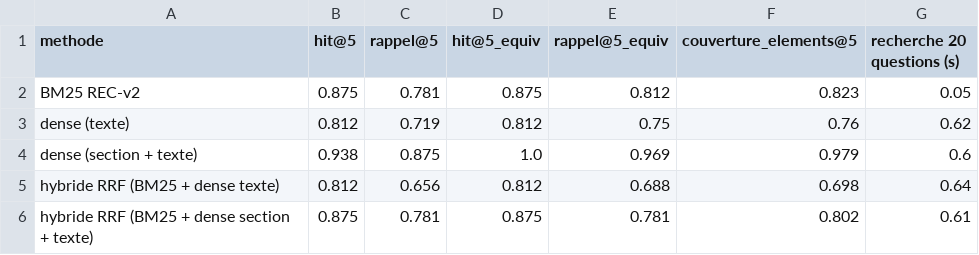
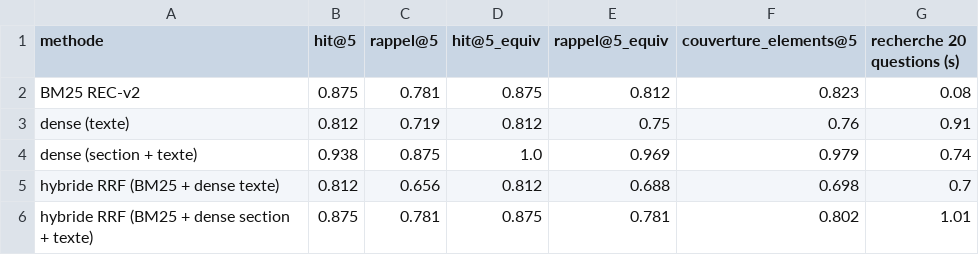
Before and after one commit to yam89421/NLP-SANTE-BC5CDR, a CSV file: resultats/qa/recherche_dev_hybride.csv, drawn as a sheet.

```diff
--- a/resultats/qa/recherche_dev_hybride.csv
+++ b/resultats/qa/recherche_dev_hybride.csv
@@ -1,6 +1,6 @@
 methode,hit@5,rappel@5,hit@5_equiv,rappel@5_equiv,couverture_elements@5,recherche 20 questions (s)
-BM25 REC-v2,0.875,0.781,0.875,0.812,0.823,0.05
-dense (texte),0.812,0.719,0.812,0.75,0.76,0.62
-dense (section + texte),0.938,0.875,1.0,0.969,0.979,0.6
-hybride RRF (BM25 + dense texte),0.812,0.656,0.812,0.688,0.698,0.64
-hybride RRF (BM25 + dense section + texte),0.875,0.781,0.875,0.781,0.802,0.61
+BM25 REC-v2,0.875,0.781,0.875,0.812,0.823,0.08
+dense (texte),0.812,0.719,0.812,0.75,0.76,0.91
+dense (section + texte),0.938,0.875,1.0,0.969,0.979,0.74
+hybride RRF (BM25 + dense texte),0.812,0.656,0.812,0.688,0.698,0.7
+hybride RRF (BM25 + dense section + texte),0.875,0.781,0.875,0.781,0.802,1.01
```
Also changed, not shown: 48 other files.
